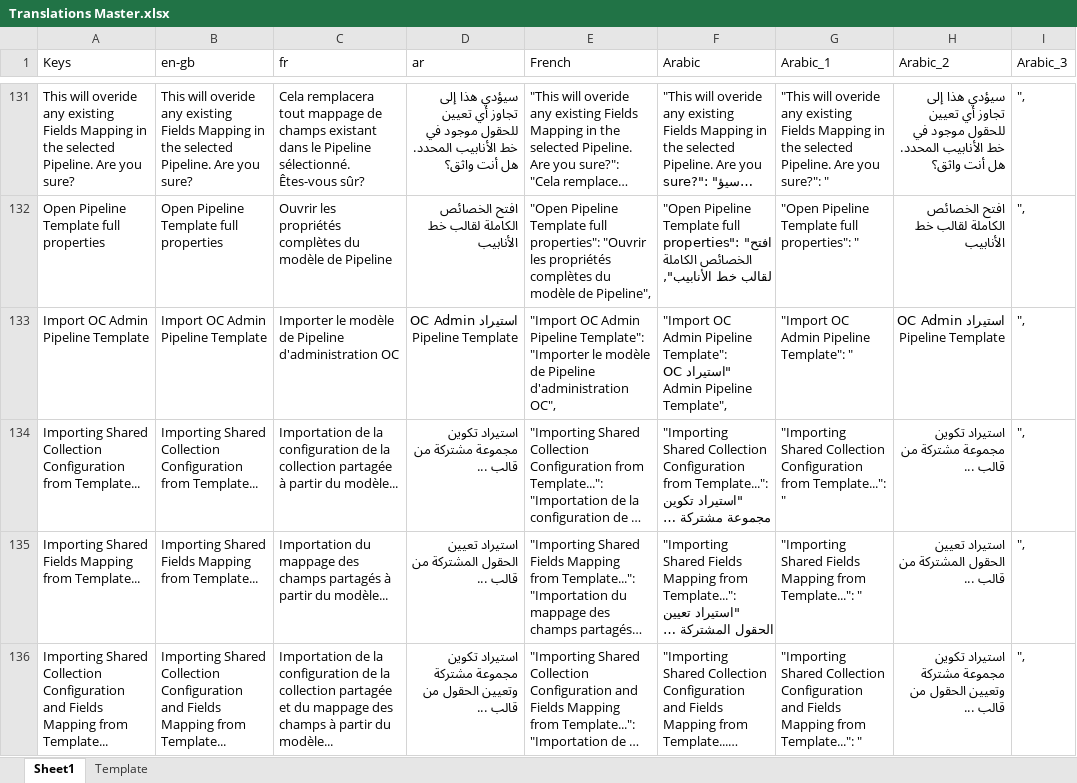
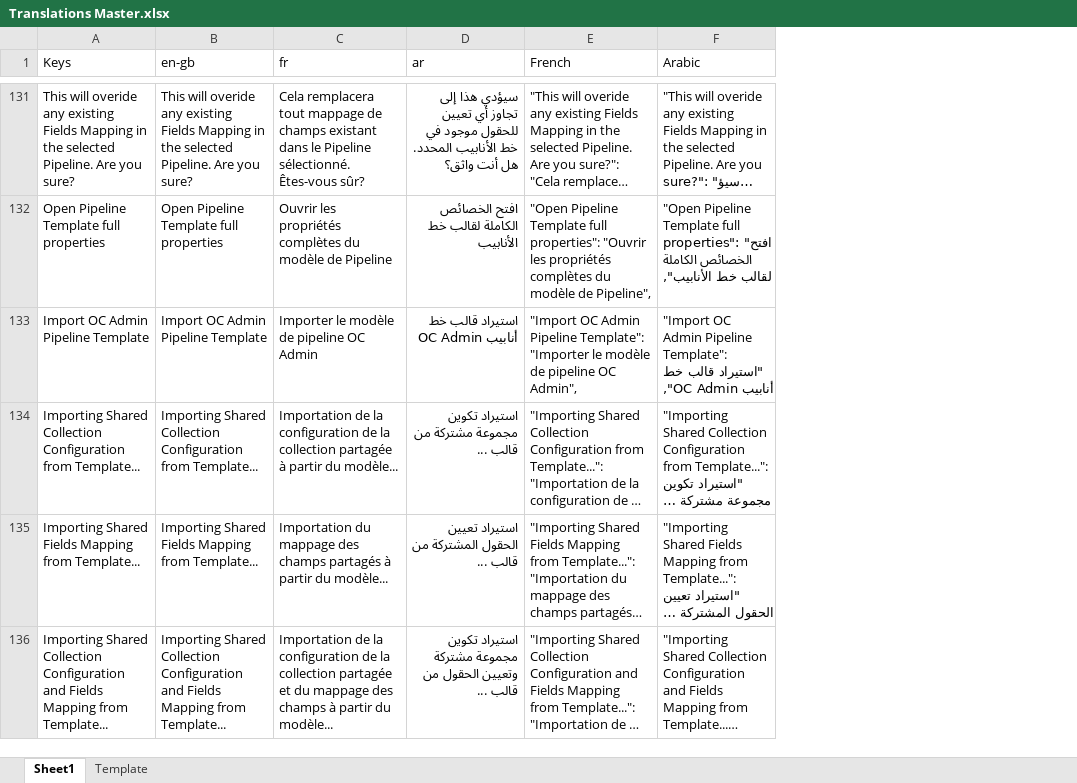
Before and after one commit to logrhythm/EZ-Cloud, an Excel workbook: frontend/src/i18n/Translations Master.xlsx, sheet Sheet1, drawn as a sheet; only a part is shown, gaps mark what is left out; long unchanged cells end in …; values as stored, in another font and other column widths than the file's, no borders; table styles not drawn; the diff covers the shown part only; the diff names each change by its address in the sheet, - before the commit and + after, or states it on an @@ line.

Commit message:
Frontend - i18n - Fix translations of `OC Admin`

```diff
--- a/frontend/src/i18n/Translations Master.xlsx (sheet Sheet1)
+++ b/frontend/src/i18n/Translations Master.xlsx (sheet Sheet1)
-column G (Arabic_1), rows 131-136: "This will overide any existing Fields Mapping in the selected Pipeline. Are you sure?": " | "Open Pipeline Template full properties": " | "Import OC Admin Pipeline Template": " | "Importing Shared Collection Configuration from Template...": " | "Importing Shared Fields Mapping from Template...": " | "Importing Shared Collection Configuration and Fields Mapping from Template...": "
-column H (Arabic_2), rows 131-136: سيؤدي هذا إلى تجاوز أي تعيين للحقول موجود في خط الأنابيب المحدد. هل أنت واثق؟ | افتح الخصائص الكاملة لقالب خط الأنابيب | استيراد OC Admin Pipeline Template | استيراد تكوين مجموعة مشتركة من قالب ... | استيراد تعيين الحقول المشتركة من قالب ... | استيراد تكوين مجموعة مشتركة وتعيين الحقول من قالب ...
-column I (Arabic_3), rows 131-136: all ",
-C133 (fr): Importer le modèle de Pipeline d'administration OC
+C133 (fr): Importer le modèle de pipeline OC Admin
-D133 (ar): استيراد OC Admin Pipeline Template
+D133 (ar): استيراد قالب خط أنابيب OC Admin
-E133 (French): …modèle de Pipeline d'administration OC",
+E133 (French): …modèle de pipeline OC Admin",
-F133 (Arabic): …Template": "استيراد OC Admin Pipeline Template",
+F133 (Arabic): …Template": "استيراد قالب خط أنابيب OC Admin",
```
Also changed, not shown: 111 edited cells and cell formats elsewhere in this sheet, sheet Template.
